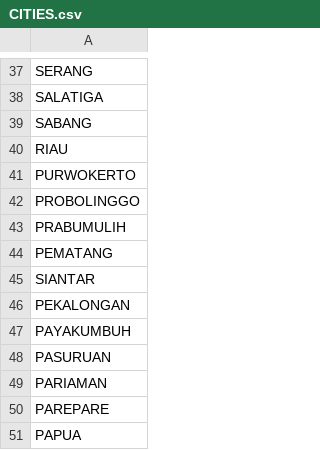
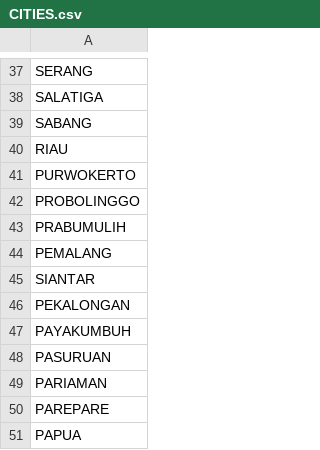
Before and after one commit to ismynr/KTP-OCR-Extractor, a CSV file: data/CITIES.csv, drawn as a sheet; only a part is shown, gaps mark what is left out.

```diff
--- a/data/CITIES.csv
+++ b/data/CITIES.csv
@@ -43,3 +43,3 @@ PROBOLINGGO
 PRABUMULIH
-PEMATANG
+PEMALANG
 SIANTAR
```
Also changed, not shown: 17 other files.
